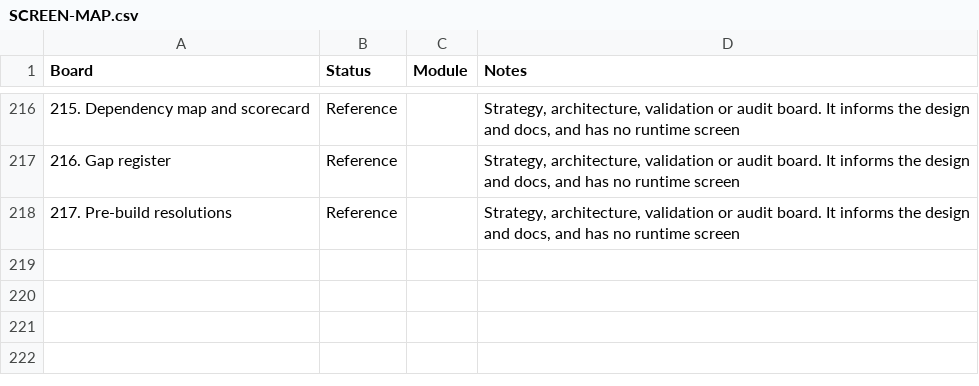
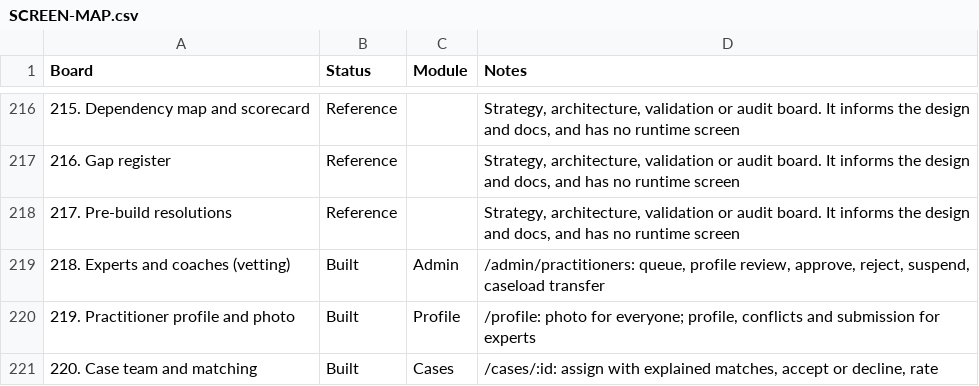
Before and after one commit to Aminsamakose/samakose-AI, a CSV file: docs/SCREEN-MAP.csv, drawn as a sheet; only a part is shown, gaps mark what is left out; the diff names each change by its address in the sheet, - before the commit and + after, or states it on an @@ line.

```diff
--- a/docs/SCREEN-MAP.csv
+++ b/docs/SCREEN-MAP.csv
+row 219: 218. Experts and coaches (vetting) | Built | Admin | /admin/practitioners: queue, profile review, approve, reject, suspend, caseload transfer
+row 220: 219. Practitioner profile and photo | Built | Profile | /profile: photo for everyone; profile, conflicts and submission for experts
+row 221: 220. Case team and matching | Built | Cases | /cases/:id: assign with explained matches, accept or decline, rate
```
Also changed, not shown: 33 other files.
